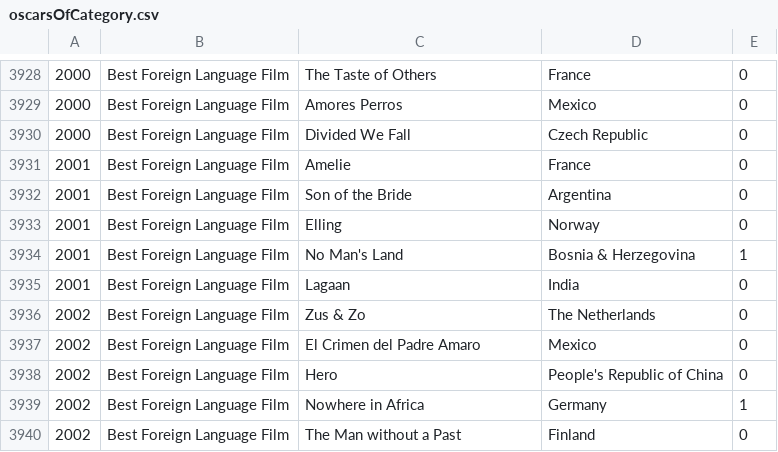
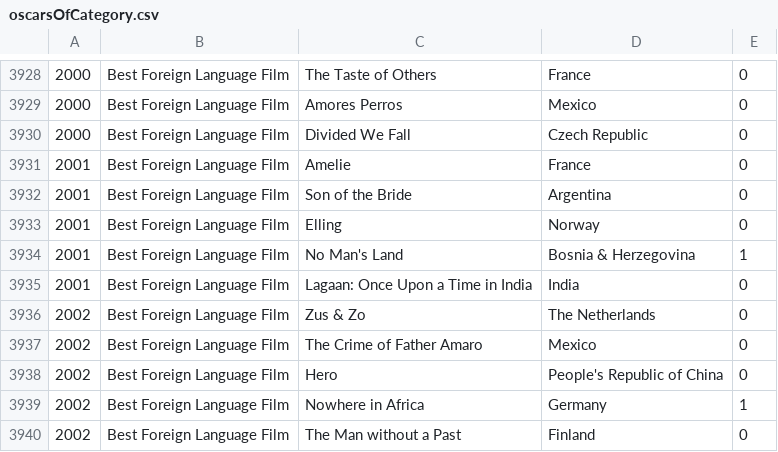
Before and after one commit to tgh/FiLTH, a CSV file: data/oscarsOfCategory.csv, drawn as a sheet; only a part is shown, gaps mark what is left out; the diff covers the shown part only.

```diff
--- a/data/oscarsOfCategory.csv
+++ b/data/oscarsOfCategory.csv
@@ -3934,5 +3934,5 @@
 2001,Best Foreign Language Film,No Man's Land,Bosnia & Herzegovina,1
-2001,Best Foreign Language Film,Lagaan,India,0
+2001,Best Foreign Language Film,Lagaan: Once Upon a Time in India,India,0
 2002,Best Foreign Language Film,Zus & Zo,The Netherlands,0
-2002,Best Foreign Language Film,El Crimen del Padre Amaro,Mexico,0
+2002,Best Foreign Language Film,The Crime of Father Amaro,Mexico,0
 2002,Best Foreign Language Film,Hero,People's Republic of China,0
```
Also changed, not shown: 25 removed rows elsewhere in this file, 1 other file.
